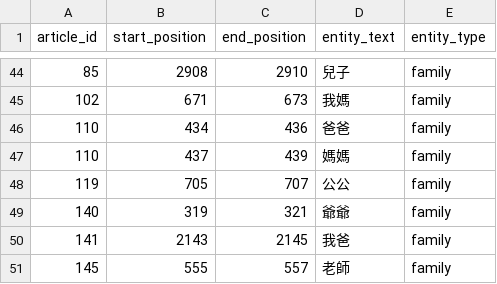
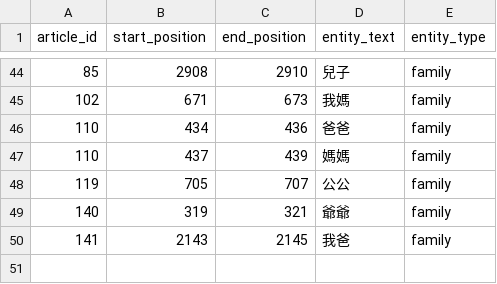
Before and after one commit to wuling31715/2020-AI-CUP, a TSV file: ensemble/ensemble/family.tsv, drawn as a sheet; only a part is shown, gaps mark what is left out.

```diff
--- a/ensemble/ensemble/family.tsv
+++ b/ensemble/ensemble/family.tsv
@@ -50,2 +50 @@ article_id	start_position	end_position	entity_text	entity_type
 141	2143	2145	我爸	family
-145	555	557	老師	family
```
Also changed, not shown: dictionary/dictionary.tsv, ensemble/ensemble/location.tsv, 4 other files.
